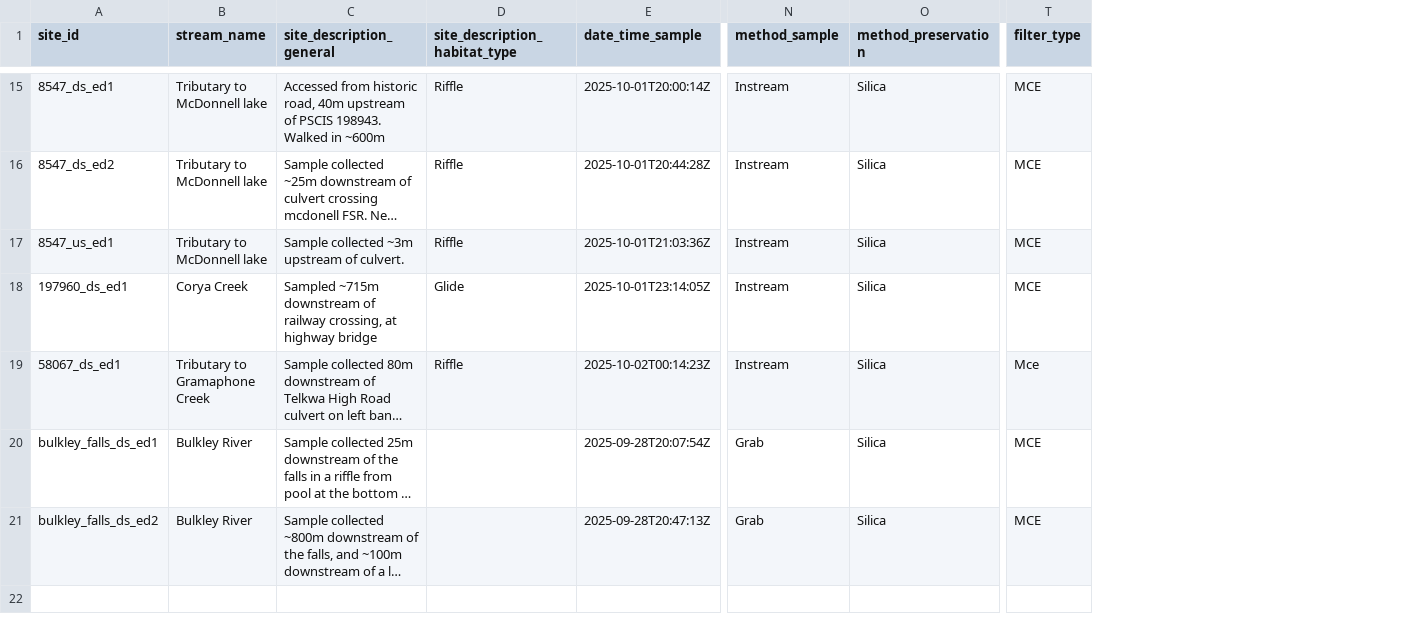
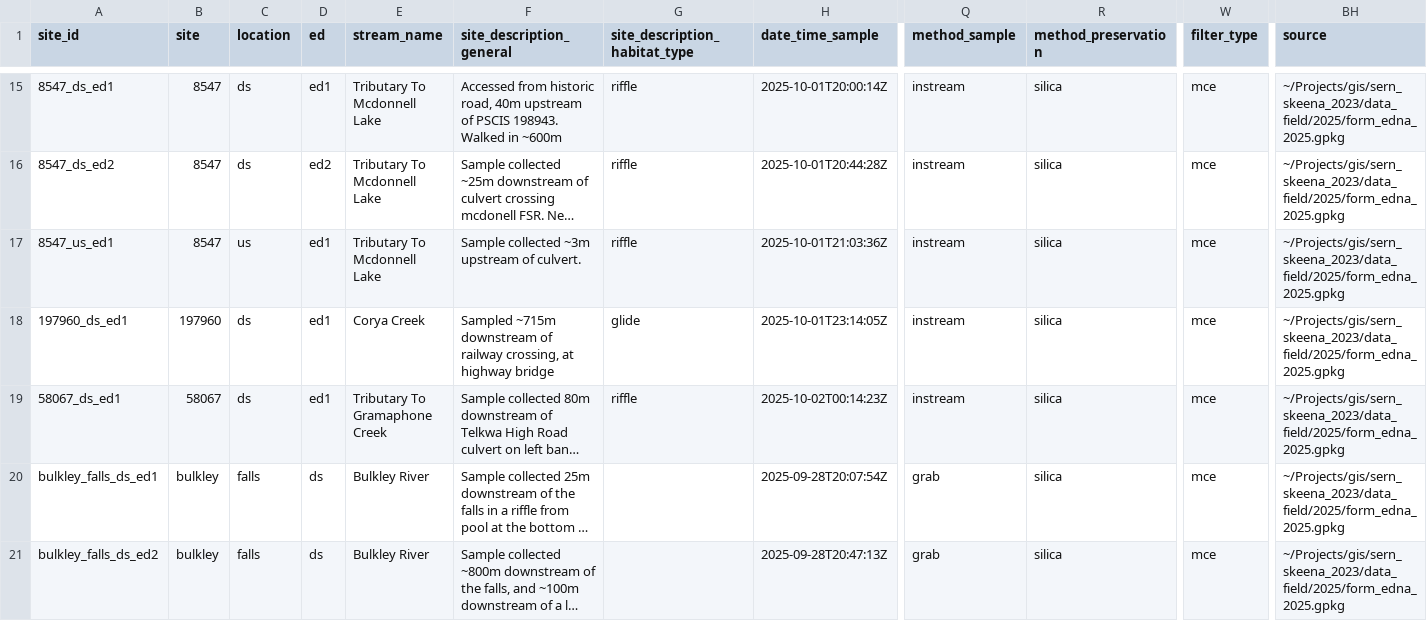
Before and after one commit to NewGraphEnvironment/fish_passage_peace_2025_reporting, a CSV file: data/backup/2025/sern_skeena_2023/form_edna_2025.csv, drawn as a sheet; only a part is shown, gaps mark what is left out; long unchanged cells end in …; addresses are those after the commit; the diff covers the shown part only; the diff names each change by its address in the sheet, - before the commit and + after, or states it on an @@ line.

```diff
--- a/data/backup/2025/sern_skeena_2023/form_edna_2025.csv
+++ b/data/backup/2025/sern_skeena_2023/form_edna_2025.csv
+column B (site), rows 15-21: 8547 | 8547 | 8547 | 197960 | 58067 | bulkley | bulkley
+column C (location), rows 15-21: ds | ds | us | ds | ds | falls | falls
+column D (ed), rows 15-21: ed1 | ed2 | ed1 | ed1 | ed1 | ds | ds
+column BH (source), rows 15-21: all ~/Projects/gis/sern_skeena_2023/data_field/2025/form_edna_2025.gpkg
-E15:E17 (stream_name): Tributary to McDonnell lake
+E15:E17 (stream_name): Tributary To Mcdonnell Lake
-G15:G17 (site_description_habitat_type): Riffle
+G15:G17 (site_description_habitat_type): riffle
-Q15:Q19 (method_sample): Instream
+Q15:Q19 (method_sample): instream
-R15:R21 (method_preservation): Silica
+R15:R21 (method_preservation): silica
-W15:W18 (filter_type): MCE
+W15:W18 (filter_type): mce
-G18 (site_description_habitat_type): Glide
+G18 (site_description_habitat_type): glide
-E19 (stream_name): Tributary to Gramaphone Creek
+E19 (stream_name): Tributary To Gramaphone Creek
-G19 (site_description_habitat_type): Riffle
+G19 (site_description_habitat_type): riffle
-W19 (filter_type): Mce
+W19 (filter_type): mce
-Q20:Q21 (method_sample): Grab
+Q20:Q21 (method_sample): grab
-W20:W21 (filter_type): MCE
+W20:W21 (filter_type): mce
```
Also changed, not shown: 66 edited cells elsewhere in this file, data/backup/2025/form_edna_2025.csv, data/backup/2025/sern_fraser_2024/form_edna_2025.csv, 7 other files.
